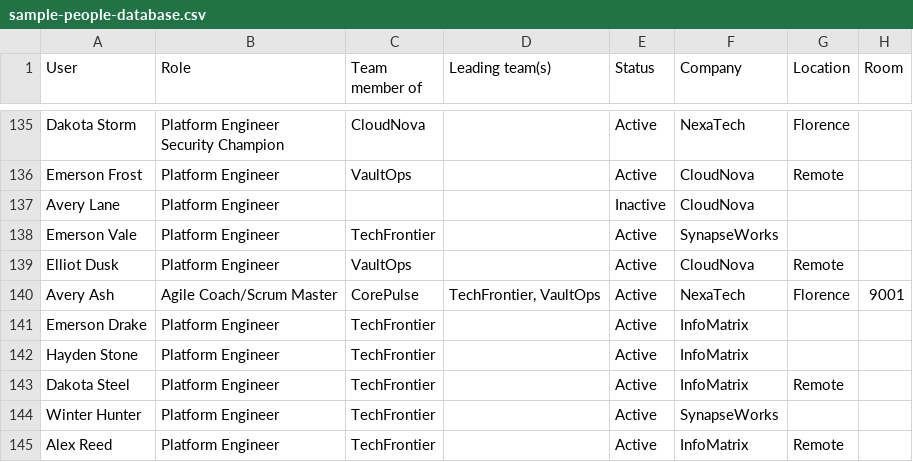
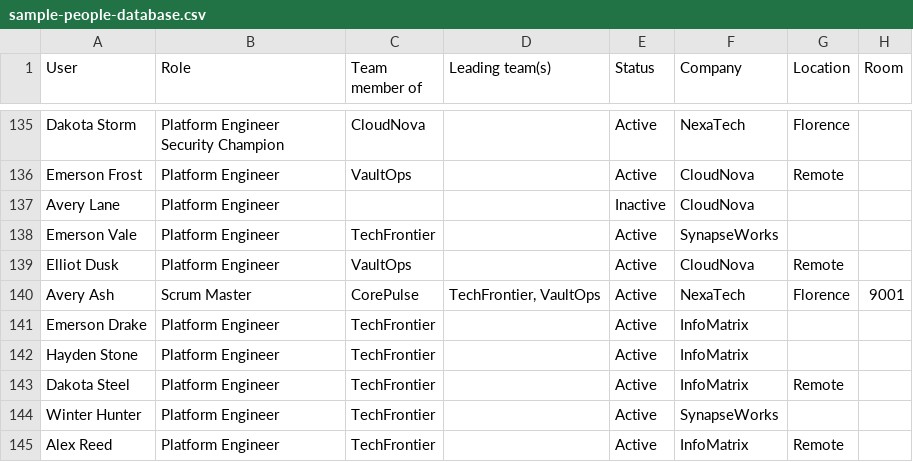
Before and after one commit to francesconicolosi/domino-service-dependency-map, a CSV file: sample-people-database.csv, drawn as a sheet; only a part is shown, gaps mark what is left out; the diff covers the shown part only; the diff names each change by its address in the sheet, - before the commit and + after, or states it on an @@ line.

```diff
--- a/sample-people-database.csv
+++ b/sample-people-database.csv
-B140 (Role): Agile Coach/Scrum Master
+B140 (Role): Scrum Master
```
Also changed, not shown: 6 edited cells elsewhere in this file, 1 other file.
